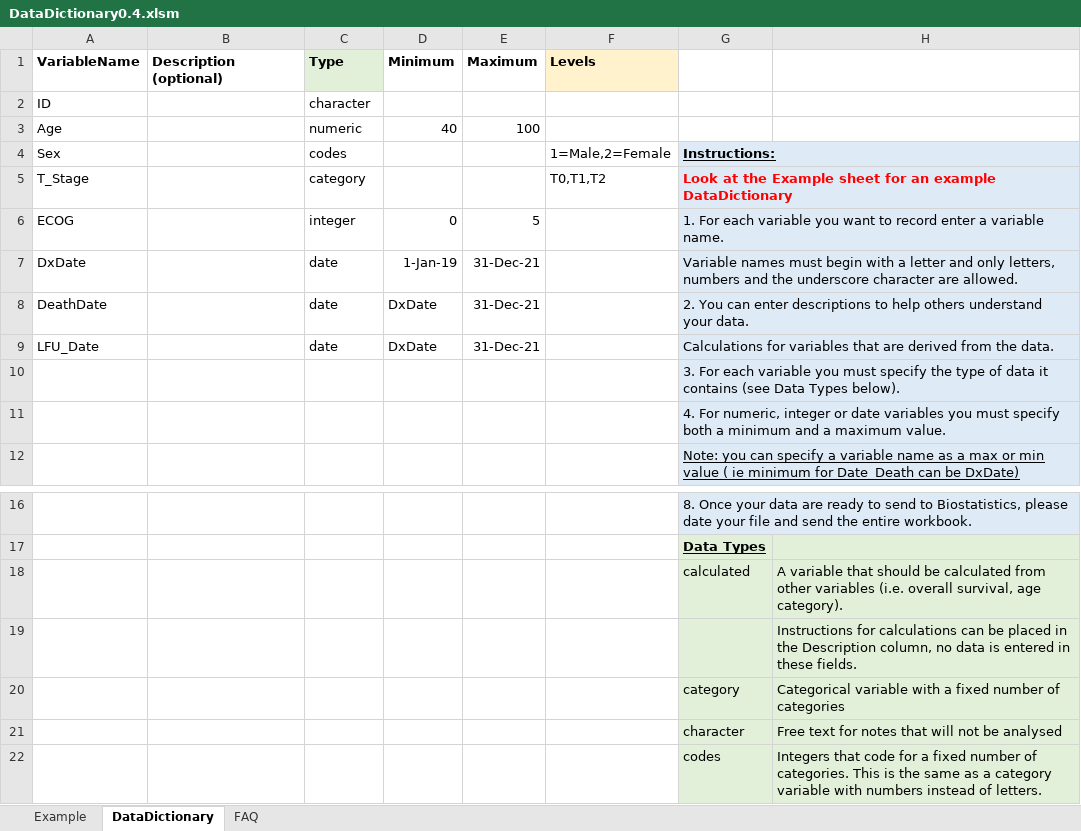
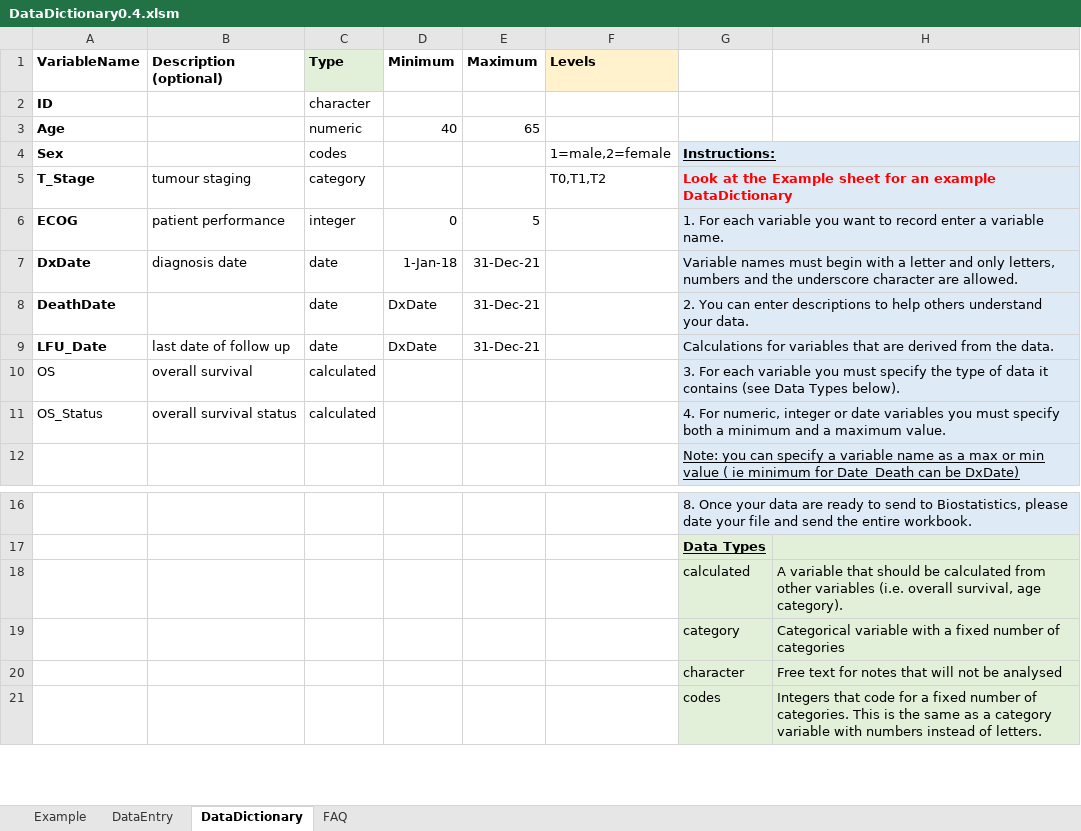
Before and after one commit to biostatsPMH/exceldata, an Excel workbook: vignettes/DataDictionary0.4.xlsm, sheet DataDictionary, drawn as a sheet; only a part is shown, gaps mark what is left out; values as stored, in another font and other column widths than the file's, no borders; charts and pictures not drawn; removed rows and columns are numbered as before the commit, all else as after; the diff names each change by its address in the sheet, - before the commit and + after, or states it on an @@ line.

Commit message:
Minor code update and removal of extraneous hidden sheets. Addition of a macro to remove extra hidden sheets for use by biostats

```diff
--- a/vignettes/DataDictionary0.4.xlsm (sheet DataDictionary)
+++ b/vignettes/DataDictionary0.4.xlsm (sheet DataDictionary)
+sheet tab: DataEntry
-A2:A9 bold: off
+A2:A9 bold: on
-E3 (Maximum): 100
+E3 (Maximum): 65
-F4 (Levels): 1=Male,2=Female
+F4 (Levels): 1=male,2=female
-B5 (Description (optional)): (empty)
+B5 (Description (optional)): tumour staging
-B6 (Description (optional)): (empty)
+B6 (Description (optional)): patient performance
-B7 (Description (optional)): (empty)
+B7 (Description (optional)): diagnosis date
-D7 (Minimum): 1-Jan-19
+D7 (Minimum): 1-Jan-18
-B9 (Description (optional)): (empty)
+B9 (Description (optional)): last date of follow up
-row 10:  |  |  |  |  |  | 3. For each variable you must specify the type of data it contains (see Data Types below).
-row 11:  |  |  |  |  |  | 4. For numeric, integer or date variables you must specify both a minimum and a maximum value.
+row 10: OS | overall survival | calculated |  |  |  | 3. For each variable you must specify the type of data it contains (see Data Types below).
+row 11: OS_Status | overall survival status | calculated |  |  |  | 4. For numeric, integer or date variables you must specify both a minimum and a maximum value.
-row 19:  |  |  |  |  |  |  | Instructions for calculations can be placed in the Description column, no data is entered in these fields.
```
Also changed, not shown: charts or pictures.
